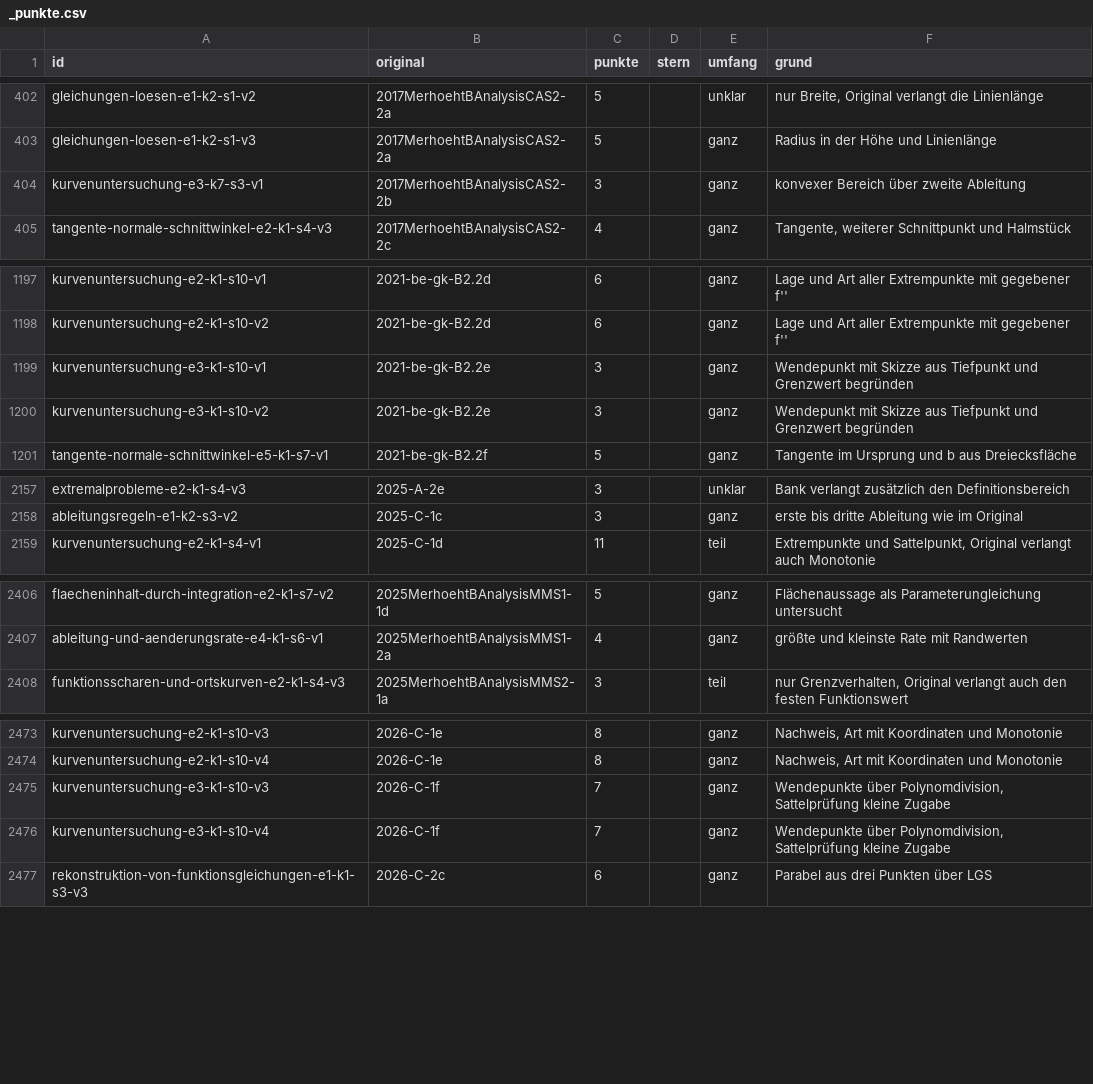
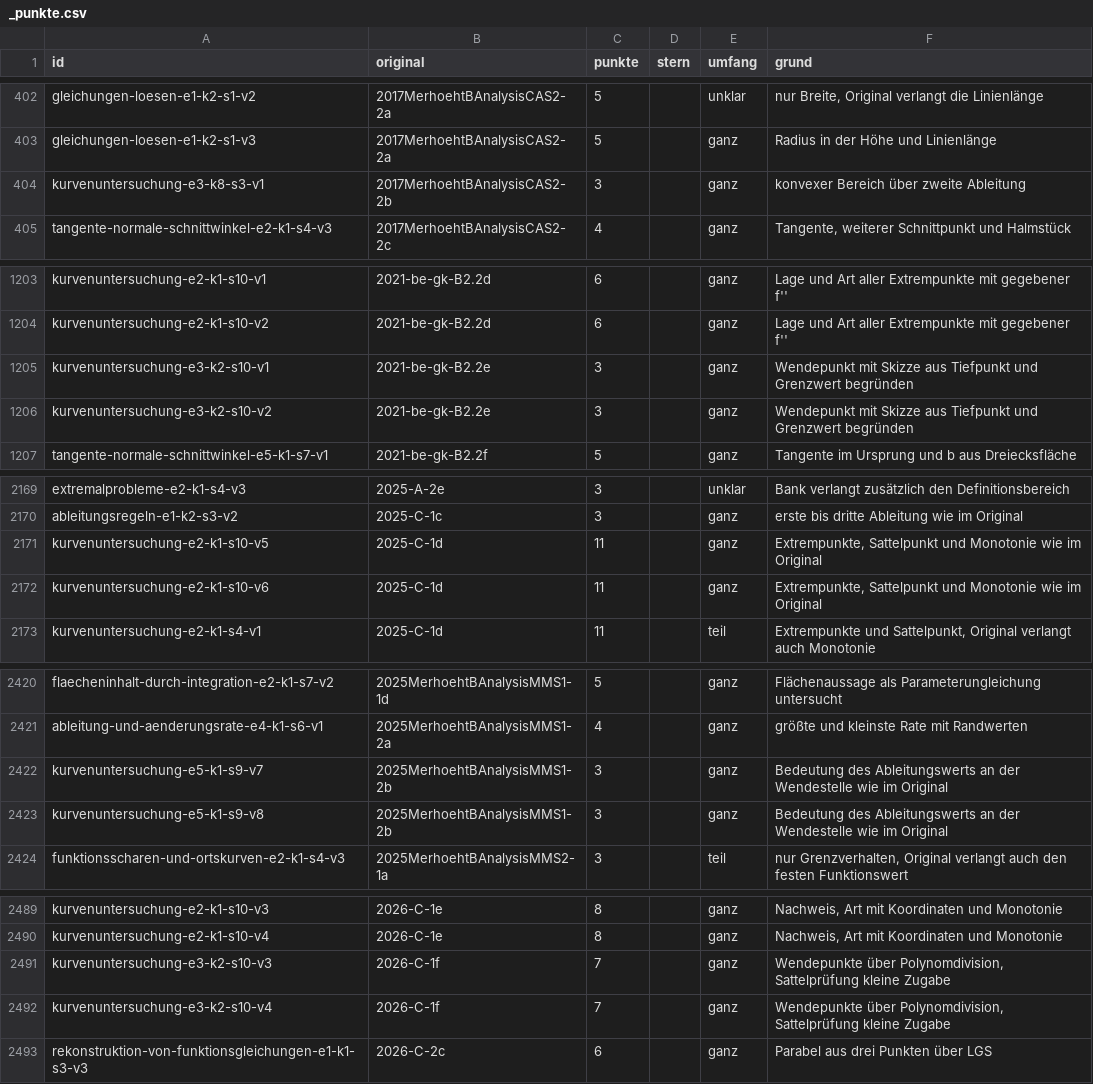
Before and after one commit to hz-0801/aufgabenbank, a CSV file: bank/_punkte.csv, drawn as a sheet; only a part is shown, gaps mark what is left out; the diff covers the shown part only.

```diff
--- a/bank/_punkte.csv
+++ b/bank/_punkte.csv
@@ -403,3 +403,3 @@ gleichungen-loesen-e1-k2-s1-v2;2017MerhoehtBAnalysisCAS2-2a;5;;unklar;nur Breite
 gleichungen-loesen-e1-k2-s1-v3;2017MerhoehtBAnalysisCAS2-2a;5;;ganz;Radius in der Höhe und Linienlänge
-kurvenuntersuchung-e3-k7-s3-v1;2017MerhoehtBAnalysisCAS2-2b;3;;ganz;konvexer Bereich über zweite Ableitung
+kurvenuntersuchung-e3-k8-s3-v1;2017MerhoehtBAnalysisCAS2-2b;3;;ganz;konvexer Bereich über zweite Ableitung
 tangente-normale-schnittwinkel-e2-k1-s4-v3;2017MerhoehtBAnalysisCAS2-2c;4;;ganz;Tangente, weiterer Schnittpunkt und Halmstück
@@ -1198,4 +1204,4 @@ kurvenuntersuchung-e2-k1-s10-v1;2021-be-gk-B2.2d;6;;ganz;Lage und Art aller Extr
 kurvenuntersuchung-e2-k1-s10-v2;2021-be-gk-B2.2d;6;;ganz;Lage und Art aller Extrempunkte mit gegebener f''
-kurvenuntersuchung-e3-k1-s10-v1;2021-be-gk-B2.2e;3;;ganz;Wendepunkt mit Skizze aus Tiefpunkt und Grenzwert begründen
-kurvenuntersuchung-e3-k1-s10-v2;2021-be-gk-B2.2e;3;;ganz;Wendepunkt mit Skizze aus Tiefpunkt und Grenzwert begründen
+kurvenuntersuchung-e3-k2-s10-v1;2021-be-gk-B2.2e;3;;ganz;Wendepunkt mit Skizze aus Tiefpunkt und Grenzwert begründen
+kurvenuntersuchung-e3-k2-s10-v2;2021-be-gk-B2.2e;3;;ganz;Wendepunkt mit Skizze aus Tiefpunkt und Grenzwert begründen
 tangente-normale-schnittwinkel-e5-k1-s7-v1;2021-be-gk-B2.2f;5;;ganz;Tangente im Ursprung und b aus Dreiecksfläche
@@ -2158,2 +2170,4 @@ extremalprobleme-e2-k1-s4-v3;2025-A-2e;3;;unklar;Bank verlangt zusätzlich den D
 ableitungsregeln-e1-k2-s3-v2;2025-C-1c;3;;ganz;erste bis dritte Ableitung wie im Original
+kurvenuntersuchung-e2-k1-s10-v5;2025-C-1d;11;;ganz;Extrempunkte, Sattelpunkt und Monotonie wie im Original
+kurvenuntersuchung-e2-k1-s10-v6;2025-C-1d;11;;ganz;Extrempunkte, Sattelpunkt und Monotonie wie im Original
 kurvenuntersuchung-e2-k1-s4-v1;2025-C-1d;11;;teil;Extrempunkte und Sattelpunkt, Original verlangt auch Monotonie
@@ -2407,2 +2421,4 @@ flaecheninhalt-durch-integration-e2-k1-s7-v2;2025MerhoehtBAnalysisMMS1-1d;5;;gan
 ableitung-und-aenderungsrate-e4-k1-s6-v1;2025MerhoehtBAnalysisMMS1-2a;4;;ganz;größte und kleinste Rate mit Randwerten
+kurvenuntersuchung-e5-k1-s9-v7;2025MerhoehtBAnalysisMMS1-2b;3;;ganz;Bedeutung des Ableitungswerts an der Wendestelle wie im Original
+kurvenuntersuchung-e5-k1-s9-v8;2025MerhoehtBAnalysisMMS1-2b;3;;ganz;Bedeutung des Ableitungswerts an der Wendestelle wie im Original
 funktionsscharen-und-ortskurven-e2-k1-s4-v3;2025MerhoehtBAnalysisMMS2-1a;3;;teil;nur Grenzverhalten, Original verlangt auch den festen Funktionswert
@@ -2474,4 +2490,4 @@ kurvenuntersuchung-e2-k1-s10-v3;2026-C-1e;8;;ganz;Nachweis, Art mit Koordinaten
 kurvenuntersuchung-e2-k1-s10-v4;2026-C-1e;8;;ganz;Nachweis, Art mit Koordinaten und Monotonie
-kurvenuntersuchung-e3-k1-s10-v3;2026-C-1f;7;;ganz;Wendepunkte über Polynomdivision, Sattelprüfung kleine Zugabe
-kurvenuntersuchung-e3-k1-s10-v4;2026-C-1f;7;;ganz;Wendepunkte über Polynomdivision, Sattelprüfung kleine Zugabe
+kurvenuntersuchung-e3-k2-s10-v3;2026-C-1f;7;;ganz;Wendepunkte über Polynomdivision, Sattelprüfung kleine Zugabe
+kurvenuntersuchung-e3-k2-s10-v4;2026-C-1f;7;;ganz;Wendepunkte über Polynomdivision, Sattelprüfung kleine Zugabe
 rekonstruktion-von-funktionsgleichungen-e1-k1-s3-v3;2026-C-2c;6;;ganz;Parabel aus drei Punkten über LGS
```
Also changed, not shown: 12 added rows and 11 edited cells elsewhere in this file, 1 other file.
